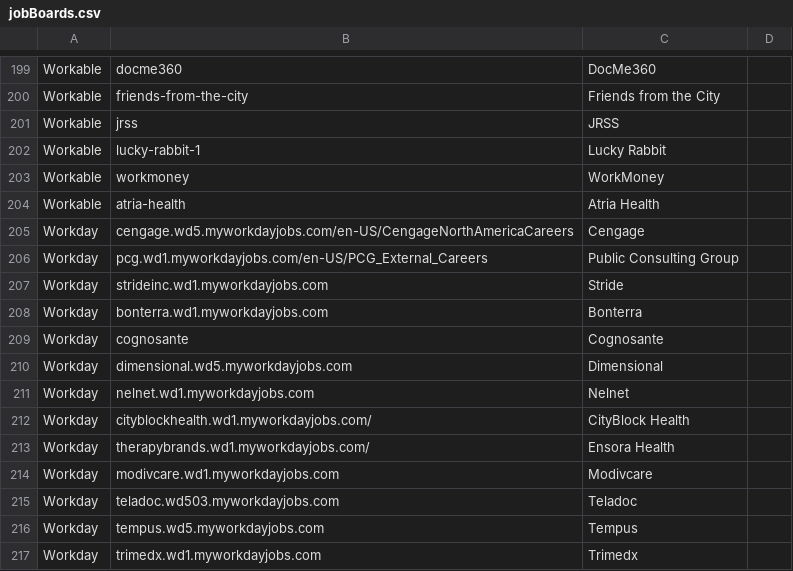
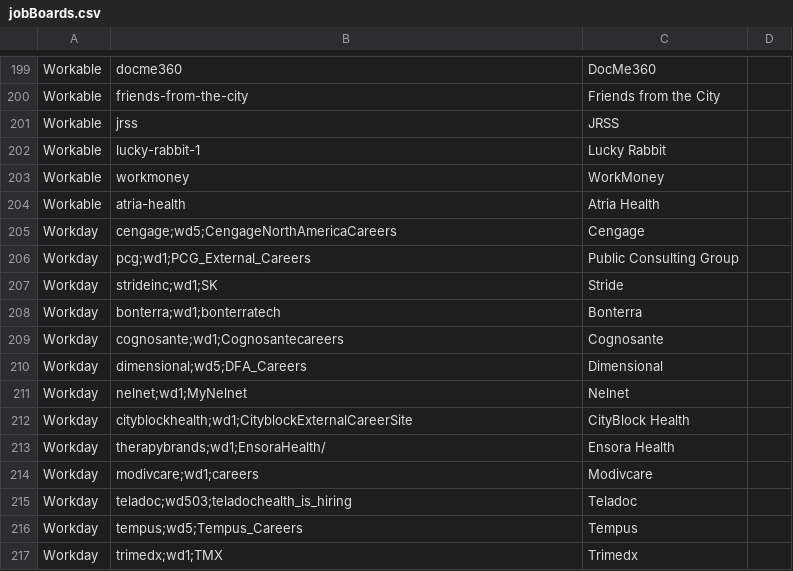
Before and after one commit to randimays/job-search, a CSV file: src/data/jobBoards.csv, drawn as a sheet; only a part is shown, gaps mark what is left out.

```diff
--- a/src/data/jobBoards.csv
+++ b/src/data/jobBoards.csv
@@ -204,14 +204,14 @@ Workable,workmoney,WorkMoney,
 Workable,atria-health,Atria Health,
-Workday,cengage.wd5.myworkdayjobs.com/en-US/CengageNorthAmericaCareers,Cengage,
-Workday,pcg.wd1.myworkdayjobs.com/en-US/PCG_External_Careers,Public Consulting Group,
-Workday,strideinc.wd1.myworkdayjobs.com,Stride,
-Workday,bonterra.wd1.myworkdayjobs.com,Bonterra,
-Workday,cognosante,Cognosante,
-Workday,dimensional.wd5.myworkdayjobs.com,Dimensional,
-Workday,nelnet.wd1.myworkdayjobs.com,Nelnet,
-Workday,cityblockhealth.wd1.myworkdayjobs.com/,CityBlock Health,
-Workday,therapybrands.wd1.myworkdayjobs.com/,Ensora Health,
-Workday,modivcare.wd1.myworkdayjobs.com,Modivcare,
-Workday,teladoc.wd503.myworkdayjobs.com,Teladoc,
-Workday,tempus.wd5.myworkdayjobs.com,Tempus,
-Workday,trimedx.wd1.myworkdayjobs.com,Trimedx,
+Workday,cengage;wd5;CengageNorthAmericaCareers,Cengage,
+Workday,pcg;wd1;PCG_External_Careers,Public Consulting Group,
+Workday,strideinc;wd1;SK,Stride,
+Workday,bonterra;wd1;bonterratech,Bonterra,
+Workday,cognosante;wd1;Cognosantecareers,Cognosante,
+Workday,dimensional;wd5;DFA_Careers,Dimensional,
+Workday,nelnet;wd1;MyNelnet,Nelnet,
+Workday,cityblockhealth;wd1;CityblockExternalCareerSite,CityBlock Health,
+Workday,therapybrands;wd1;EnsoraHealth/,Ensora Health,
+Workday,modivcare;wd1;careers,Modivcare,
+Workday,teladoc;wd503;teladochealth_is_hiring,Teladoc,
+Workday,tempus;wd5;Tempus_Careers,Tempus,
+Workday,trimedx;wd1;TMX,Trimedx,
```
Also changed, not shown: 10 other files.
